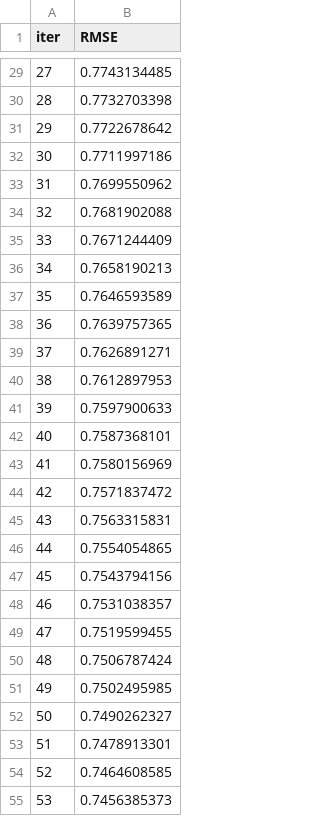
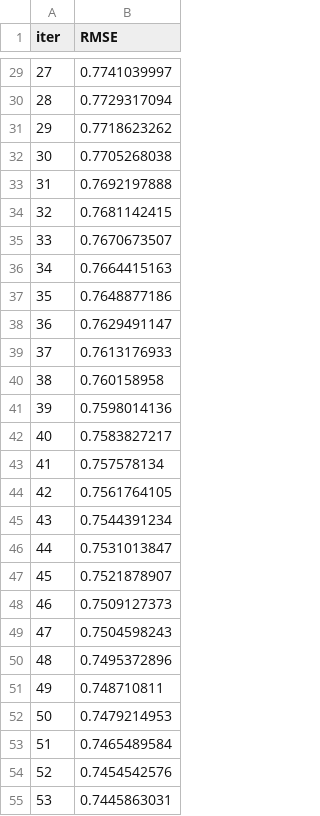
Before and after one commit to AndreaViviani89/local_exercise, a TSV file: Chapter 02/11. Data Enhancement/catboost_info/learn_error.tsv, drawn as a sheet; only a part is shown, gaps mark what is left out; the diff covers the shown part only.

```diff
--- a/Chapter 02/11. Data Enhancement/catboost_info/learn_error.tsv
+++ b/Chapter 02/11. Data Enhancement/catboost_info/learn_error.tsv
@@ -29,27 +29,27 @@ iter	RMSE
-27	0.7743134485
-28	0.7732703398
-29	0.7722678642
-30	0.7711997186
-31	0.7699550962
-32	0.7681902088
-33	0.7671244409
-34	0.7658190213
-35	0.7646593589
-36	0.7639757365
-37	0.7626891271
-38	0.7612897953
-39	0.7597900633
-40	0.7587368101
-41	0.7580156969
-42	0.7571837472
-43	0.7563315831
-44	0.7554054865
-45	0.7543794156
-46	0.7531038357
-47	0.7519599455
-48	0.7506787424
-49	0.7502495985
-50	0.7490262327
-51	0.7478913301
-52	0.7464608585
-53	0.7456385373
+27	0.7741039997
+28	0.7729317094
+29	0.7718623262
+30	0.7705268038
+31	0.7692197888
+32	0.7681142415
+33	0.7670673507
+34	0.7664415163
+35	0.7648877186
+36	0.7629491147
+37	0.7613176933
+38	0.760158958
+39	0.7598014136
+40	0.7583827217
+41	0.757578134
+42	0.7561764105
+43	0.7544391234
+44	0.7531013847
+45	0.7521878907
+46	0.7509127373
+47	0.7504598243
+48	0.7495372896
+49	0.748710811
+50	0.7479214953
+51	0.7465489584
+52	0.7454542576
+53	0.7445863031
```
Also changed, not shown: 73 edited cells elsewhere in this file, Chapter 02/11. Data Enhancement/catboost_info/time_left.tsv, 6 other files.
